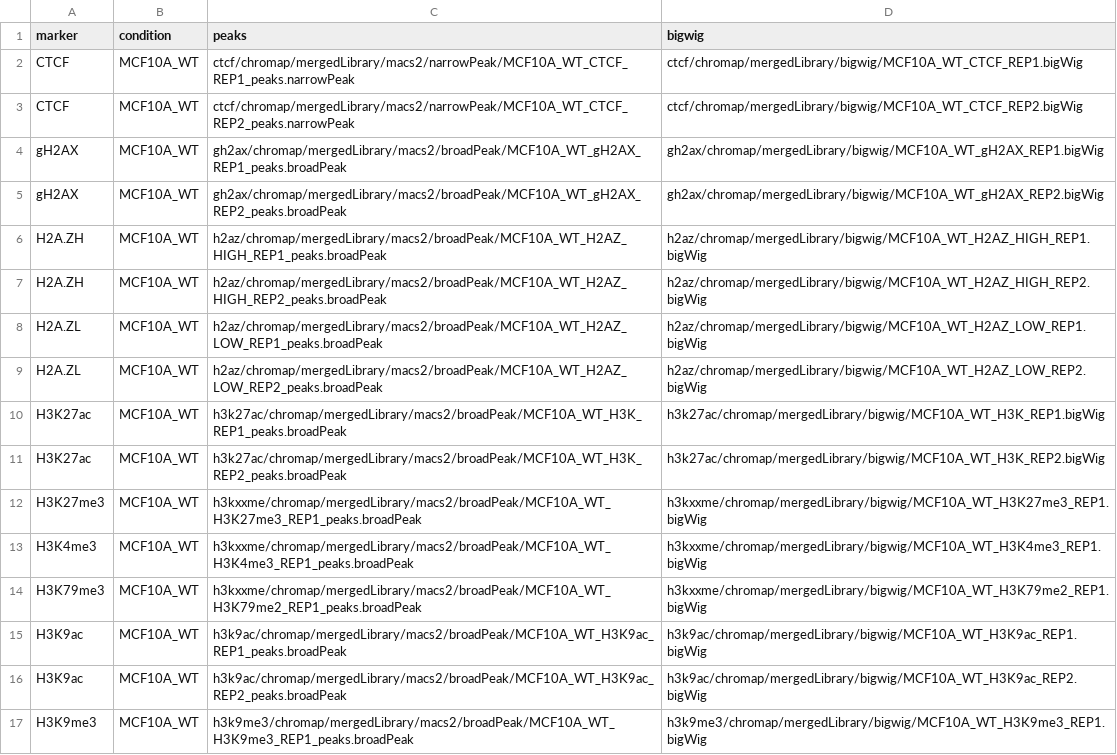
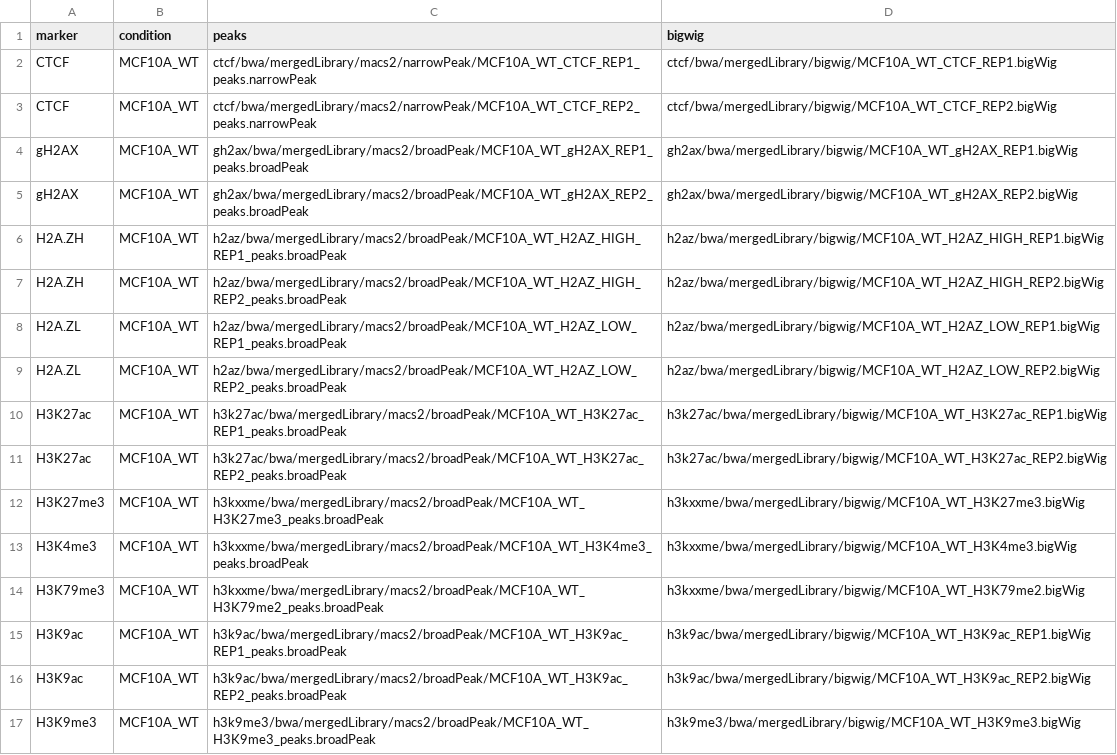
Before and after one commit to paulsengroup/2022-mcf10a-cancer-progression, a TSV file: data/input/subcompartment_heatmap_file_table.tsv, drawn as a sheet; only a part is shown; the diff covers the shown part only.

```diff
--- a/data/input/subcompartment_heatmap_file_table.tsv
+++ b/data/input/subcompartment_heatmap_file_table.tsv
@@ -1,17 +1,17 @@
 marker	condition	peaks	bigwig
-CTCF	MCF10A_WT	ctcf/chromap/mergedLibrary/macs2/narrowPeak/MCF10A_WT_CTCF_REP1_peaks.narrowPeak	ctcf/chromap/mergedLibrary/bigwig/MCF10A_WT_CTCF_REP1.bigWig
-CTCF	MCF10A_WT	ctcf/chromap/mergedLibrary/macs2/narrowPeak/MCF10A_WT_CTCF_REP2_peaks.narrowPeak	ctcf/chromap/mergedLibrary/bigwig/MCF10A_WT_CTCF_REP2.bigWig
-gH2AX	MCF10A_WT	gh2ax/chromap/mergedLibrary/macs2/broadPeak/MCF10A_WT_gH2AX_REP1_peaks.broadPeak	gh2ax/chromap/mergedLibrary/bigwig/MCF10A_WT_gH2AX_REP1.bigWig
-gH2AX	MCF10A_WT	gh2ax/chromap/mergedLibrary/macs2/broadPeak/MCF10A_WT_gH2AX_REP2_peaks.broadPeak	gh2ax/chromap/mergedLibrary/bigwig/MCF10A_WT_gH2AX_REP2.bigWig
-H2A.ZH	MCF10A_WT	h2az/chromap/mergedLibrary/macs2/broadPeak/MCF10A_WT_H2AZ_HIGH_REP1_peaks.broadPeak	h2az/chromap/mergedLibrary/bigwig/MCF10A_WT_H2AZ_HIGH_REP1.bigWig
-H2A.ZH	MCF10A_WT	h2az/chromap/mergedLibrary/macs2/broadPeak/MCF10A_WT_H2AZ_HIGH_REP2_peaks.broadPeak	h2az/chromap/mergedLibrary/bigwig/MCF10A_WT_H2AZ_HIGH_REP2.bigWig
-H2A.ZL	MCF10A_WT	h2az/chromap/mergedLibrary/macs2/broadPeak/MCF10A_WT_H2AZ_LOW_REP1_peaks.broadPeak	h2az/chromap/mergedLibrary/bigwig/MCF10A_WT_H2AZ_LOW_REP1.bigWig
-H2A.ZL	MCF10A_WT	h2az/chromap/mergedLibrary/macs2/broadPeak/MCF10A_WT_H2AZ_LOW_REP2_peaks.broadPeak	h2az/chromap/mergedLibrary/bigwig/MCF10A_WT_H2AZ_LOW_REP2.bigWig
-H3K27ac	MCF10A_WT	h3k27ac/chromap/mergedLibrary/macs2/broadPeak/MCF10A_WT_H3K_REP1_peaks.broadPeak	h3k27ac/chromap/mergedLibrary/bigwig/MCF10A_WT_H3K_REP1.bigWig
-H3K27ac	MCF10A_WT	h3k27ac/chromap/mergedLibrary/macs2/broadPeak/MCF10A_WT_H3K_REP2_peaks.broadPeak	h3k27ac/chromap/mergedLibrary/bigwig/MCF10A_WT_H3K_REP2.bigWig
-H3K27me3	MCF10A_WT	h3kxxme/chromap/mergedLibrary/macs2/broadPeak/MCF10A_WT_H3K27me3_REP1_peaks.broadPeak	h3kxxme/chromap/mergedLibrary/bigwig/MCF10A_WT_H3K27me3_REP1.bigWig
-H3K4me3	MCF10A_WT	h3kxxme/chromap/mergedLibrary/macs2/broadPeak/MCF10A_WT_H3K4me3_REP1_peaks.broadPeak	h3kxxme/chromap/mergedLibrary/bigwig/MCF10A_WT_H3K4me3_REP1.bigWig
-H3K79me3	MCF10A_WT	h3kxxme/chromap/mergedLibrary/macs2/broadPeak/MCF10A_WT_H3K79me2_REP1_peaks.broadPeak	h3kxxme/chromap/mergedLibrary/bigwig/MCF10A_WT_H3K79me2_REP1.bigWig
-H3K9ac	MCF10A_WT	h3k9ac/chromap/mergedLibrary/macs2/broadPeak/MCF10A_WT_H3K9ac_REP1_peaks.broadPeak	h3k9ac/chromap/mergedLibrary/bigwig/MCF10A_WT_H3K9ac_REP1.bigWig
-H3K9ac	MCF10A_WT	h3k9ac/chromap/mergedLibrary/macs2/broadPeak/MCF10A_WT_H3K9ac_REP2_peaks.broadPeak	h3k9ac/chromap/mergedLibrary/bigwig/MCF10A_WT_H3K9ac_REP2.bigWig
-H3K9me3	MCF10A_WT	h3k9me3/chromap/mergedLibrary/macs2/broadPeak/MCF10A_WT_H3K9me3_REP1_peaks.broadPeak	h3k9me3/chromap/mergedLibrary/bigwig/MCF10A_WT_H3K9me3_REP1.bigWig
+CTCF	MCF10A_WT	ctcf/bwa/mergedLibrary/macs2/narrowPeak/MCF10A_WT_CTCF_REP1_peaks.narrowPeak	ctcf/bwa/mergedLibrary/bigwig/MCF10A_WT_CTCF_REP1.bigWig
+CTCF	MCF10A_WT	ctcf/bwa/mergedLibrary/macs2/narrowPeak/MCF10A_WT_CTCF_REP2_peaks.narrowPeak	ctcf/bwa/mergedLibrary/bigwig/MCF10A_WT_CTCF_REP2.bigWig
+gH2AX	MCF10A_WT	gh2ax/bwa/mergedLibrary/macs2/broadPeak/MCF10A_WT_gH2AX_REP1_peaks.broadPeak	gh2ax/bwa/mergedLibrary/bigwig/MCF10A_WT_gH2AX_REP1.bigWig
+gH2AX	MCF10A_WT	gh2ax/bwa/mergedLibrary/macs2/broadPeak/MCF10A_WT_gH2AX_REP2_peaks.broadPeak	gh2ax/bwa/mergedLibrary/bigwig/MCF10A_WT_gH2AX_REP2.bigWig
+H2A.ZH	MCF10A_WT	h2az/bwa/mergedLibrary/macs2/broadPeak/MCF10A_WT_H2AZ_HIGH_REP1_peaks.broadPeak	h2az/bwa/mergedLibrary/bigwig/MCF10A_WT_H2AZ_HIGH_REP1.bigWig
+H2A.ZH	MCF10A_WT	h2az/bwa/mergedLibrary/macs2/broadPeak/MCF10A_WT_H2AZ_HIGH_REP2_peaks.broadPeak	h2az/bwa/mergedLibrary/bigwig/MCF10A_WT_H2AZ_HIGH_REP2.bigWig
+H2A.ZL	MCF10A_WT	h2az/bwa/mergedLibrary/macs2/broadPeak/MCF10A_WT_H2AZ_LOW_REP1_peaks.broadPeak	h2az/bwa/mergedLibrary/bigwig/MCF10A_WT_H2AZ_LOW_REP1.bigWig
+H2A.ZL	MCF10A_WT	h2az/bwa/mergedLibrary/macs2/broadPeak/MCF10A_WT_H2AZ_LOW_REP2_peaks.broadPeak	h2az/bwa/mergedLibrary/bigwig/MCF10A_WT_H2AZ_LOW_REP2.bigWig
+H3K27ac	MCF10A_WT	h3k27ac/bwa/mergedLibrary/macs2/broadPeak/MCF10A_WT_H3K27ac_REP1_peaks.broadPeak	h3k27ac/bwa/mergedLibrary/bigwig/MCF10A_WT_H3K27ac_REP1.bigWig
+H3K27ac	MCF10A_WT	h3k27ac/bwa/mergedLibrary/macs2/broadPeak/MCF10A_WT_H3K27ac_REP2_peaks.broadPeak	h3k27ac/bwa/mergedLibrary/bigwig/MCF10A_WT_H3K27ac_REP2.bigWig
+H3K27me3	MCF10A_WT	h3kxxme/bwa/mergedLibrary/macs2/broadPeak/MCF10A_WT_H3K27me3_peaks.broadPeak	h3kxxme/bwa/mergedLibrary/bigwig/MCF10A_WT_H3K27me3.bigWig
+H3K4me3	MCF10A_WT	h3kxxme/bwa/mergedLibrary/macs2/broadPeak/MCF10A_WT_H3K4me3_peaks.broadPeak	h3kxxme/bwa/mergedLibrary/bigwig/MCF10A_WT_H3K4me3.bigWig
+H3K79me3	MCF10A_WT	h3kxxme/bwa/mergedLibrary/macs2/broadPeak/MCF10A_WT_H3K79me2_peaks.broadPeak	h3kxxme/bwa/mergedLibrary/bigwig/MCF10A_WT_H3K79me2.bigWig
+H3K9ac	MCF10A_WT	h3k9ac/bwa/mergedLibrary/macs2/broadPeak/MCF10A_WT_H3K9ac_REP1_peaks.broadPeak	h3k9ac/bwa/mergedLibrary/bigwig/MCF10A_WT_H3K9ac_REP1.bigWig
+H3K9ac	MCF10A_WT	h3k9ac/bwa/mergedLibrary/macs2/broadPeak/MCF10A_WT_H3K9ac_REP2_peaks.broadPeak	h3k9ac/bwa/mergedLibrary/bigwig/MCF10A_WT_H3K9ac_REP2.bigWig
+H3K9me3	MCF10A_WT	h3k9me3/bwa/mergedLibrary/macs2/broadPeak/MCF10A_WT_H3K9me3_peaks.broadPeak	h3k9me3/bwa/mergedLibrary/bigwig/MCF10A_WT_H3K9me3.bigWig
```
Also changed, not shown: 31 edited cells elsewhere in this file, 3 other files.
